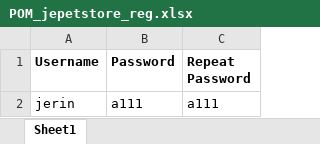
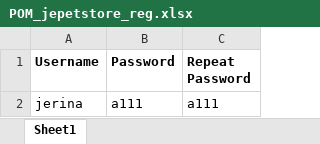
Before and after one commit to jerinchy09/jpetstore_reg_POM, an Excel workbook: POM_jepetstore_reg.xlsx, sheet Sheet1, drawn as a sheet; values as stored, in another font and other column widths than the file's, no borders; the diff names each change by its address in the sheet, - before the commit and + after, or states it on an @@ line.

```diff
--- a/POM_jepetstore_reg.xlsx (sheet Sheet1)
+++ b/POM_jepetstore_reg.xlsx (sheet Sheet1)
-A2 (Username): jerin
+A2 (Username): jerina
```
Also changed, not shown: 15 other files.
